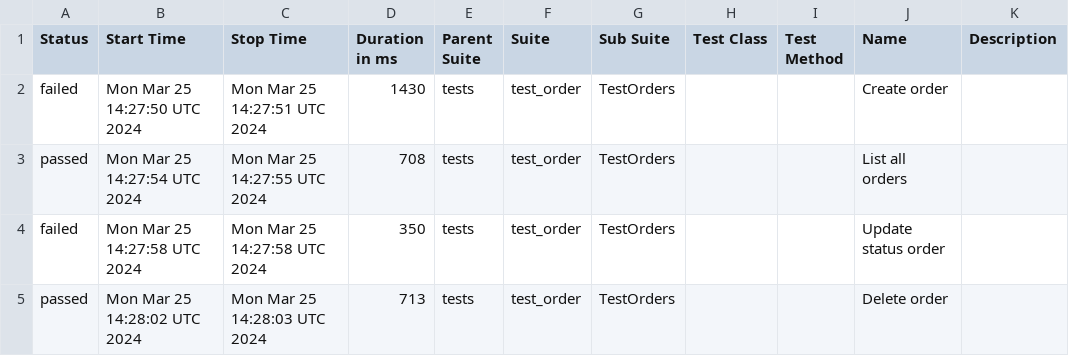
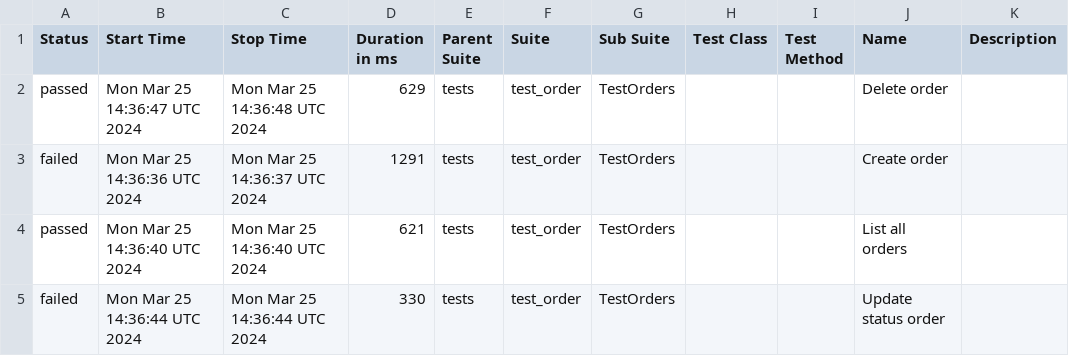
Before and after one commit to Alexfuz59/training_store_api_database, a CSV file: data/suites.csv, drawn as a sheet.

```diff
--- a/data/suites.csv
+++ b/data/suites.csv
@@ -1,5 +1,5 @@
 "Status","Start Time","Stop Time","Duration in ms","Parent Suite","Suite","Sub Suite","Test Class","Test Method","Name","Description"
-"failed","Mon Mar 25 14:27:50 UTC 2024","Mon Mar 25 14:27:51 UTC 2024","1430","tests","test_order","TestOrders","","","Create order",""
-"passed","Mon Mar 25 14:27:54 UTC 2024","Mon Mar 25 14:27:55 UTC 2024","708","tests","test_order","TestOrders","","","List all orders",""
-"failed","Mon Mar 25 14:27:58 UTC 2024","Mon Mar 25 14:27:58 UTC 2024","350","tests","test_order","TestOrders","","","Update status order",""
-"passed","Mon Mar 25 14:28:02 UTC 2024","Mon Mar 25 14:28:03 UTC 2024","713","tests","test_order","TestOrders","","","Delete order",""
+"passed","Mon Mar 25 14:36:47 UTC 2024","Mon Mar 25 14:36:48 UTC 2024","629","tests","test_order","TestOrders","","","Delete order",""
+"failed","Mon Mar 25 14:36:36 UTC 2024","Mon Mar 25 14:36:37 UTC 2024","1291","tests","test_order","TestOrders","","","Create order",""
+"passed","Mon Mar 25 14:36:40 UTC 2024","Mon Mar 25 14:36:40 UTC 2024","621","tests","test_order","TestOrders","","","List all orders",""
+"failed","Mon Mar 25 14:36:44 UTC 2024","Mon Mar 25 14:36:44 UTC 2024","330","tests","test_order","TestOrders","","","Update status order",""
```
Also changed, not shown: 38 other files.
